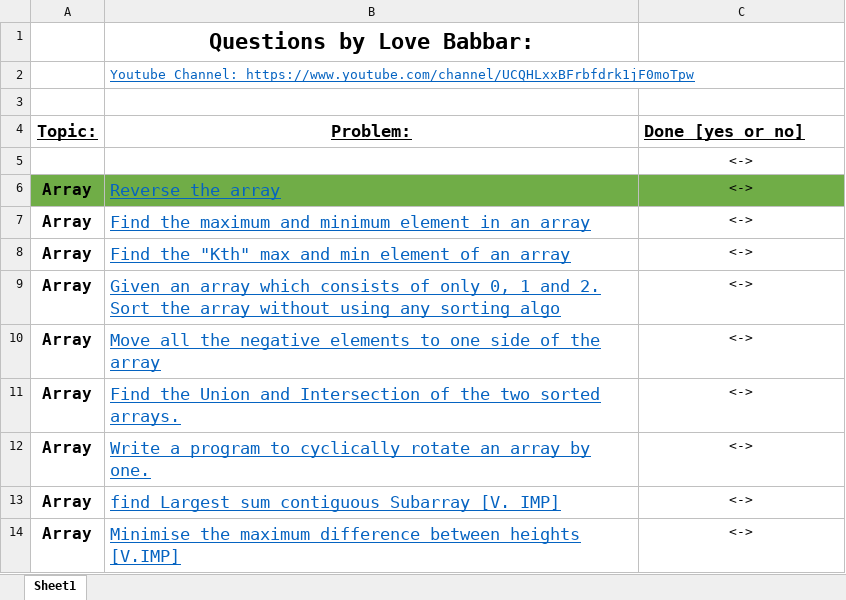
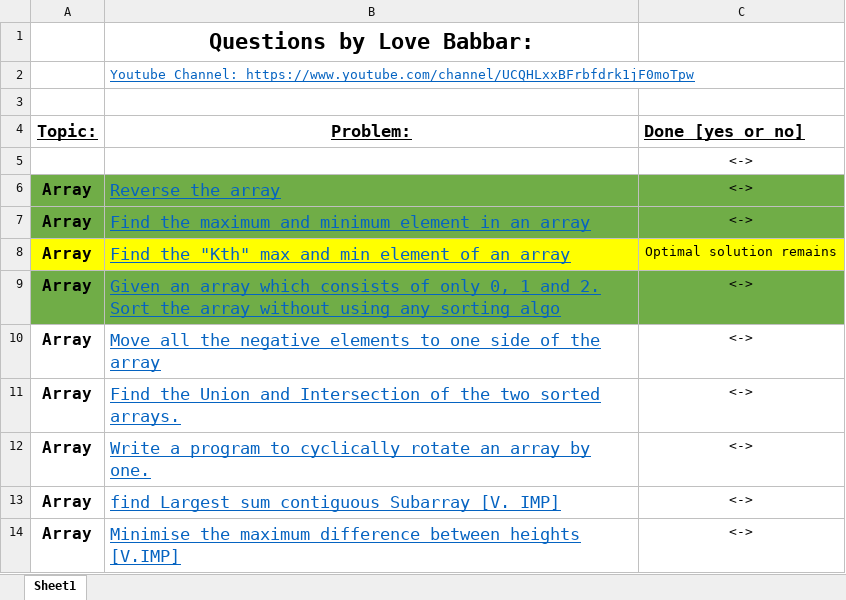
Before and after one commit to Kr-Raman/HackerRank, an Excel workbook: Problem Solving/FINAL450.xlsx, sheet Sheet1, drawn as a sheet; only a part is shown; values as stored, in another font and other column widths than the file's, no borders; the diff names each change by its address in the sheet, - before the commit and + after, or states it on an @@ line.

Commit message:
Progress

```diff
--- a/Problem Solving/FINAL450.xlsx (sheet Sheet1)
+++ b/Problem Solving/FINAL450.xlsx (sheet Sheet1)
-A7:C7 fill: none
+A7:C7 fill: #70AD47
-A8:C8 fill: none
+A8:C8 fill: #FFFF00
-C8 (Done [yes or no]): <->
+C8 (Done [yes or no]): Optimal solution remains
-A9:C9 fill: none
+A9:C9 fill: #70AD47
```
